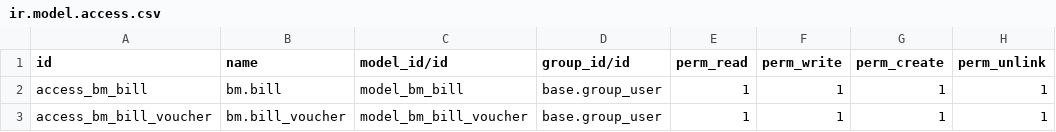
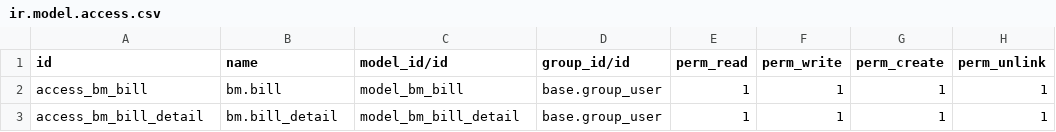
Before and after one commit to longlong123-bit/cds_odoo, a CSV file: custom/Maintain_Bill_Management/security/ir.model.access.csv, drawn as a sheet.

Commit message:
Unit create module bill management ６．請求管理

```diff
--- a/custom/Maintain_Bill_Management/security/ir.model.access.csv
+++ b/custom/Maintain_Bill_Management/security/ir.model.access.csv
@@ -2,2 +2,2 @@ id,name,model_id/id,group_id/id,perm_read,perm_write,perm_create,perm_unlink
 access_bm_bill,bm.bill,model_bm_bill,base.group_user,1,1,1,1
-access_bm_bill_voucher,bm.bill_voucher,model_bm_bill_voucher,base.group_user,1,1,1,1
+access_bm_bill_detail,bm.bill_detail,model_bm_bill_detail,base.group_user,1,1,1,1
```
Also changed, not shown: 10 other files.
